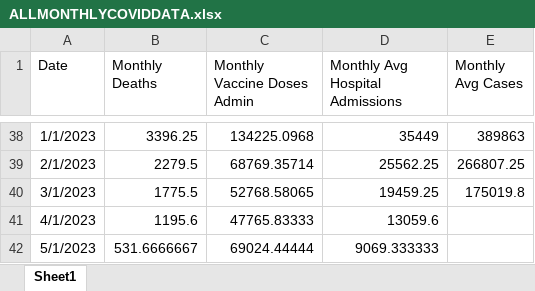
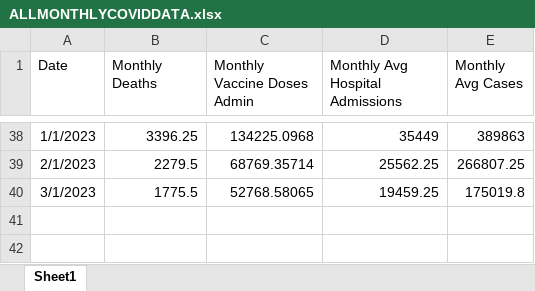
Before and after one commit to ZakariyyaScavotto/COVID-Inflation, an Excel workbook: Data/COVIDData/ALLMONTHLYCOVIDDATA.xlsx, sheet Sheet1, drawn as a sheet; only a part is shown, gaps mark what is left out; values as stored, in another font and other column widths than the file's, no borders; the diff names each change by its address in the sheet, - before the commit and + after, or states it on an @@ line.

Commit message:
Made new dataset with the COVID data

```diff
--- a/Data/COVIDData/ALLMONTHLYCOVIDDATA.xlsx (sheet Sheet1)
+++ b/Data/COVIDData/ALLMONTHLYCOVIDDATA.xlsx (sheet Sheet1)
-row 41: 4/1/2023 | 1195.6 | 47765.83333 | 13059.6
-row 42: 5/1/2023 | 531.6666667 | 69024.44444 | 9069.333333
```
Also changed, not shown: 2 other files.
